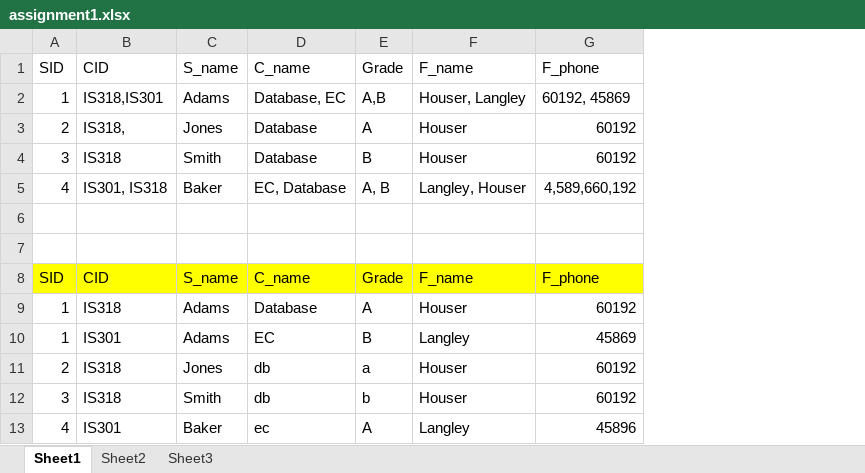
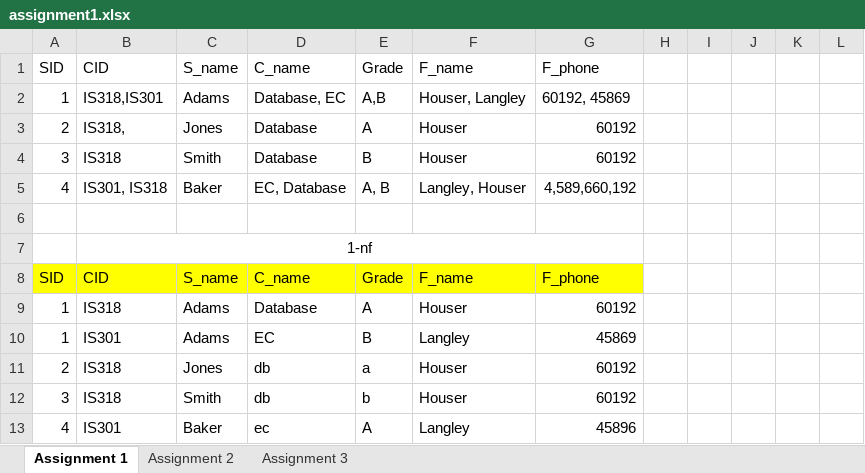
Before and after one commit to GauravMakasare/Evosys-Training, an Excel workbook: TRAINING2022/Week 1 SQL/assignment1.xlsx, sheet Assignment 1, drawn as a sheet; only a part is shown; values as stored, in another font and other column widths than the file's, no borders; the diff covers the shown part only; the diff names each change by its address in the sheet, - before the commit and + after, or states it on an @@ line.

```diff
--- a/TRAINING2022/Week 1 SQL/assignment1.xlsx (sheet Assignment 1)
+++ b/TRAINING2022/Week 1 SQL/assignment1.xlsx (sheet Assignment 1)
-sheet tab: Sheet1
+sheet tab: Assignment 1
-sheet tab: Sheet2
+sheet tab: Assignment 2
-sheet tab: Sheet3
+sheet tab: Assignment 3
+column H, empty
+column I, empty
+column J, empty
+column K, empty
+column L, empty
-B7: (empty)
+B7: 1-nf
+B7:G7 merged
```
Also changed, not shown: 26 added rows elsewhere in this sheet, sheet Assignment 3, sheet Assignment 2.
